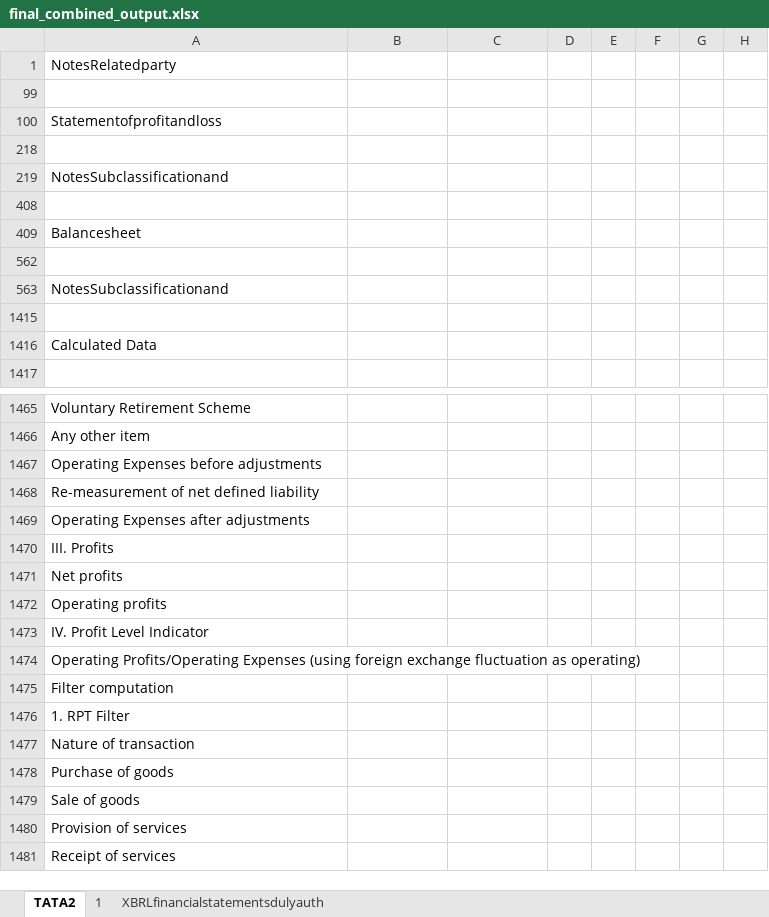
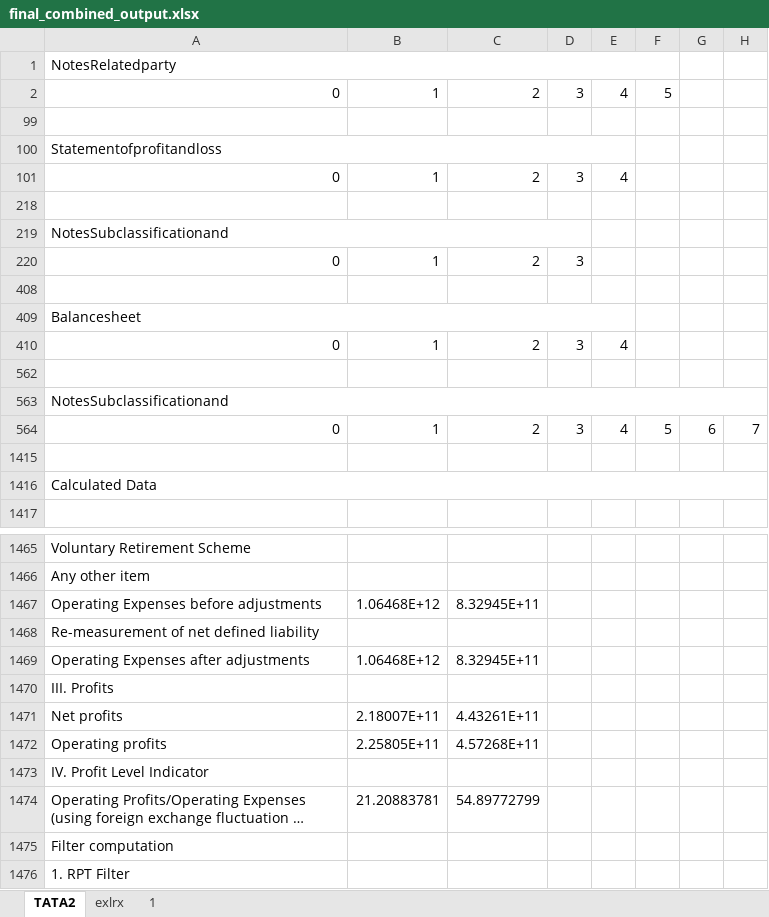
Before and after one commit to Geetansh007/FinDetector, an Excel workbook: output_path/final_combined_output.xlsx, sheet TATA2, drawn as a sheet; only a part is shown, gaps mark what is left out; the shorter side is filled out with more unchanged rows; long unchanged cells end in …; values as stored, in another font and other column widths than the file's, no cell formats; the diff covers the shown part only; the diff names each change by its address in the sheet, - before the commit and + after, or states it on an @@ line.

```diff
--- a/output_path/final_combined_output.xlsx (sheet TATA2)
+++ b/output_path/final_combined_output.xlsx (sheet TATA2)
-sheet tab: XBRLfinancialstatementsdulyauth
+sheet tab: exlrx
+A1:F1 merged
@@ row 2 unhidden: 0 | 1 | 2 | 3 | 4 | 5 @@
+A100:E100 merged
@@ row 101 unhidden: 0 | 1 | 2 | 3 | 4 @@
+A219:D219 merged
@@ row 220 unhidden: 0 | 1 | 2 | 3 @@
+A409:E409 merged
@@ row 410 unhidden: 0 | 1 | 2 | 3 | 4 @@
+A563:H563 merged
@@ row 564 unhidden: 0 | 1 | 2 | 3 | 4 | 5 | 6 | 7 @@
+A1416:H1416 merged
-B1467: (empty)
+B1467: 1.06468E+12
-C1467: (empty)
+C1467: 8.32945E+11
-B1469: (empty)
+B1469: 1.06468E+12
-C1469: (empty)
+C1469: 8.32945E+11
-B1471: (empty)
+B1471: 2.18007E+11
-C1471: (empty)
+C1471: 4.43261E+11
-B1472: (empty)
+B1472: 2.25805E+11
-C1472: (empty)
+C1472: 4.57268E+11
-B1474: (empty)
+B1474: 21.20883781
-C1474: (empty)
+C1474: 54.89772799
```
Also changed, not shown: 14 edited cells elsewhere in this sheet, sheet 1, cell formats, Excel_folder/1.xlsx, Excel_folder/TATA_2.xlsx, 24 other files.
